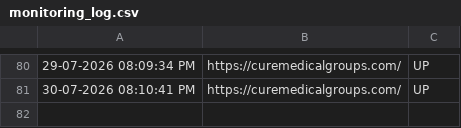
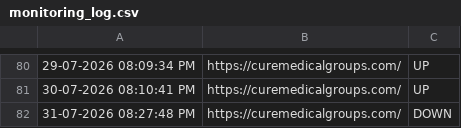
Before and after one commit to tejaswinib-ccs/curemedicalgroups.com_Monitoring, a CSV file: monitoring_log.csv, drawn as a sheet; only a part is shown, gaps mark what is left out; the diff names each change by its address in the sheet, - before the commit and + after, or states it on an @@ line.

```diff
--- a/monitoring_log.csv
+++ b/monitoring_log.csv
+row 82: 31-07-2026 08:27:48 PM | https://curemedicalgroups.com/ | DOWN
```
